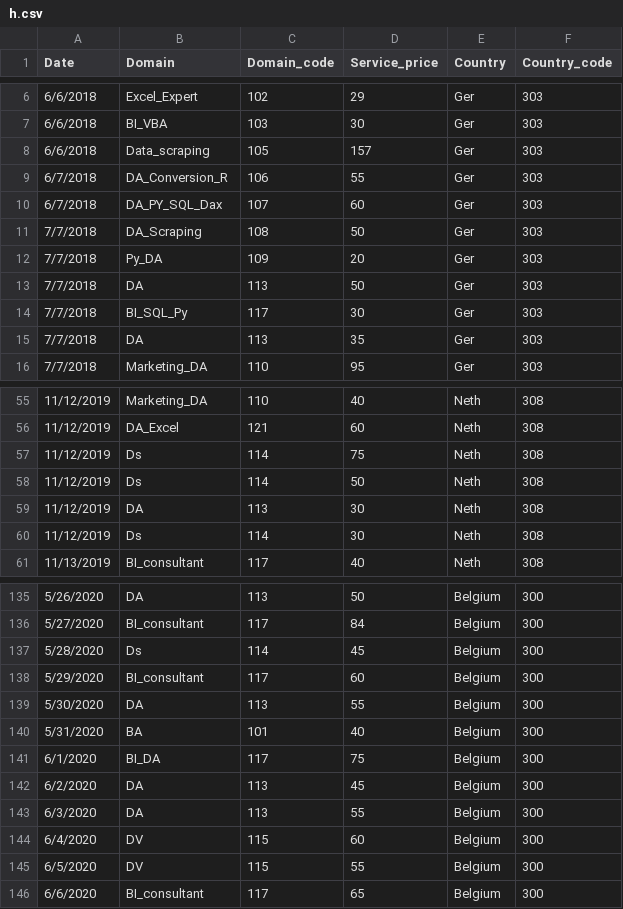
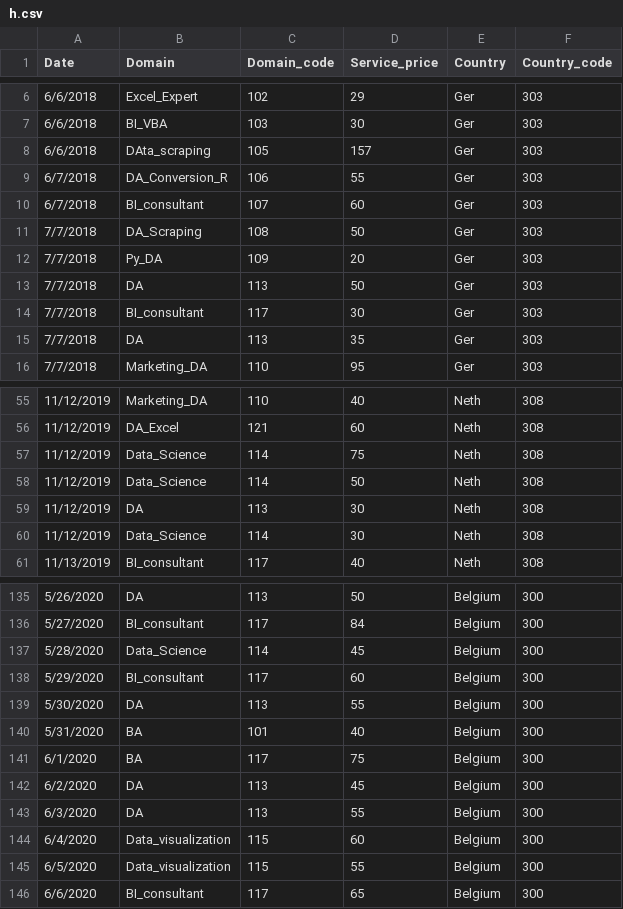
Before and after one commit to simofleanta/Data_coding_preparations, a CSV file: h.csv, drawn as a sheet; only a part is shown, gaps mark what is left out; the diff covers the shown part only.

```diff
--- a/h.csv
+++ b/h.csv
@@ -7,5 +7,5 @@ Date,Domain,Domain_code,Service_price,Country ,Country_code
 6/6/2018,BI_VBA,103,30,Ger,303
-6/6/2018,Data_scraping,105,157,Ger,303
+6/6/2018,DAta_scraping,105,157,Ger,303
 6/7/2018,DA_Conversion_R,106,55,Ger,303
-6/7/2018,DA_PY_SQL_Dax,107,60,Ger,303
+6/7/2018,BI_consultant,107,60,Ger,303
 7/7/2018,DA_Scraping,108,50,Ger,303
@@ -13,3 +13,3 @@ Date,Domain,Domain_code,Service_price,Country ,Country_code
 7/7/2018,DA,113,50,Ger,303
-7/7/2018,BI_SQL_Py,117,30,Ger,303
+7/7/2018,BI_consultant,117,30,Ger,303
 7/7/2018,DA,113,35,Ger,303
@@ -56,6 +56,6 @@ Date,Domain,Domain_code,Service_price,Country ,Country_code
 11/12/2019,DA_Excel,121,60,Neth,308
-11/12/2019,Ds,114,75,Neth,308
-11/12/2019,Ds,114,50,Neth,308
+11/12/2019,Data_Science,114,75,Neth,308
+11/12/2019,Data_Science,114,50,Neth,308
 11/12/2019,DA,113,30,Neth,308
-11/12/2019,Ds,114,30,Neth,308
+11/12/2019,Data_Science,114,30,Neth,308
 11/13/2019,BI_consultant,117,40,Neth,308
@@ -136,3 +136,3 @@ Date,Domain,Domain_code,Service_price,Country ,Country_code
 5/27/2020,BI_consultant,117,84,Belgium,300
-5/28/2020,Ds,114,45,Belgium,300
+5/28/2020,Data_Science,114,45,Belgium,300
 5/29/2020,BI_consultant,117,60,Belgium,300
@@ -140,7 +140,7 @@ Date,Domain,Domain_code,Service_price,Country ,Country_code
 5/31/2020,BA,101,40,Belgium,300
-6/1/2020,BI_DA,117,75,Belgium,300
+6/1/2020,BA,117,75,Belgium,300
 6/2/2020,DA,113,45,Belgium,300
 6/3/2020,DA,113,55,Belgium,300
-6/4/2020,DV,115,60,Belgium,300
-6/5/2020,DV,115,55,Belgium,300
+6/4/2020,Data_visualization,115,60,Belgium,300
+6/5/2020,Data_visualization,115,55,Belgium,300
 6/6/2020,BI_consultant,117,65,Belgium,300
```
Also changed, not shown: 27 edited cells elsewhere in this file.
